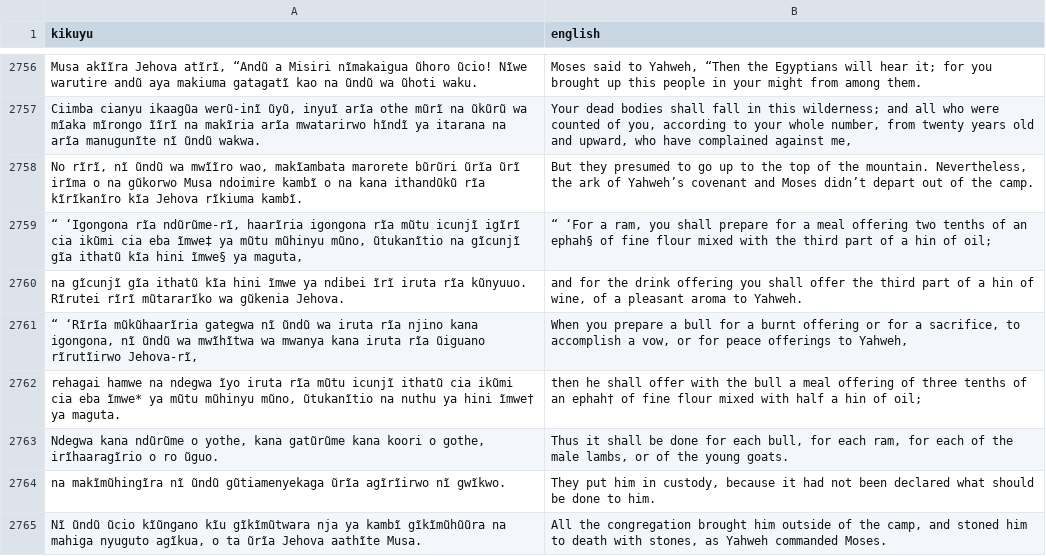
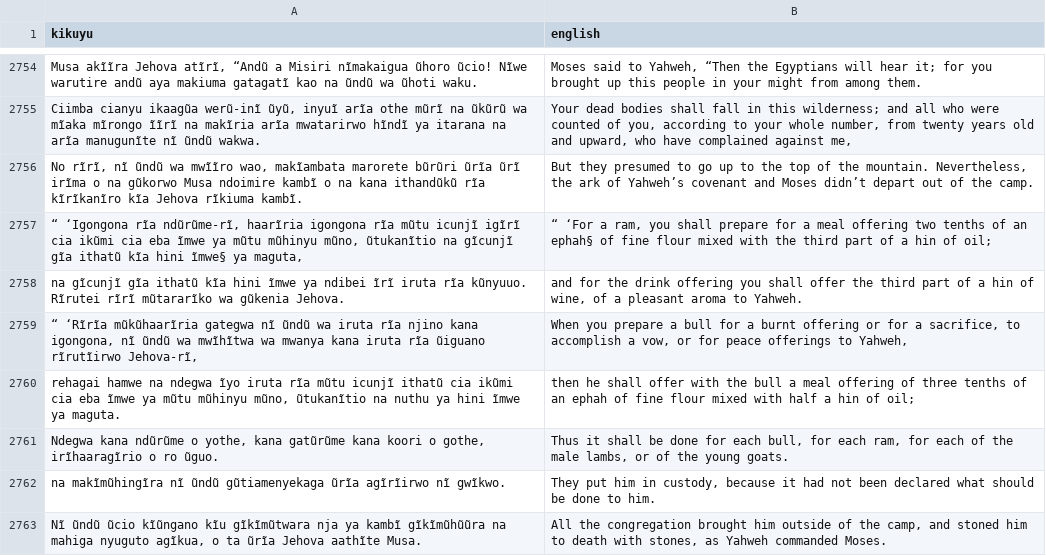
Before and after one commit to Garnet-Owl/taura-2.0, a TSV file: data/splits/val.tsv, drawn as a sheet; only a part is shown, gaps mark what is left out; the diff covers the shown part only.

```diff
--- a/data/splits/val.tsv
+++ b/data/splits/val.tsv
@@ -2758,6 +2756,6 @@ Ciimba cianyu ikaagũa werũ-inĩ ũyũ, inyuĩ arĩa othe mũrĩ na ũkũrũ wa
 No rĩrĩ, nĩ ũndũ wa mwĩĩro wao, makĩambata marorete bũrũri ũrĩa ũrĩ irĩma o na gũkorwo Musa ndoimire kambĩ o na kana ithandũkũ rĩa kĩrĩkanĩro kĩa Jehova rĩkiuma kambĩ.	But they presumed to go up to the top of the mountain. Nevertheless, the ark of Yahweh’s covenant and Moses didn’t depart out of the camp.
-“ ‘Igongona rĩa ndũrũme-rĩ, haarĩria igongona rĩa mũtu icunjĩ igĩrĩ cia ikũmi cia eba ĩmwe‡ ya mũtu mũhinyu mũno, ũtukanĩtio na gĩcunjĩ gĩa ithatũ kĩa hini ĩmwe§ ya maguta,	“ ‘For a ram, you shall prepare for a meal offering two tenths of an ephah§ of fine flour mixed with the third part of a hin of oil;
+“ ‘Igongona rĩa ndũrũme-rĩ, haarĩria igongona rĩa mũtu icunjĩ igĩrĩ cia ikũmi cia eba ĩmwe ya mũtu mũhinyu mũno, ũtukanĩtio na gĩcunjĩ gĩa ithatũ kĩa hini ĩmwe§ ya maguta,	“ ‘For a ram, you shall prepare for a meal offering two tenths of an ephah§ of fine flour mixed with the third part of a hin of oil;
 na gĩcunjĩ gĩa ithatũ kĩa hini ĩmwe ya ndibei ĩrĩ iruta rĩa kũnyuuo. Rĩrutei rĩrĩ mũtararĩko wa gũkenia Jehova.	and for the drink offering you shall offer the third part of a hin of wine, of a pleasant aroma to Yahweh.
 “ ‘Rĩrĩa mũkũhaarĩria gategwa nĩ ũndũ wa iruta rĩa njino kana igongona, nĩ ũndũ wa mwĩhĩtwa wa mwanya kana iruta rĩa ũiguano rĩrutĩirwo Jehova-rĩ,	When you prepare a bull for a burnt offering or for a sacrifice, to accomplish a vow, or for peace offerings to Yahweh,
-rehagai hamwe na ndegwa ĩyo iruta rĩa mũtu icunjĩ ithatũ cia ikũmi cia eba ĩmwe* ya mũtu mũhinyu mũno, ũtukanĩtio na nuthu ya hini ĩmwe† ya maguta.	then he shall offer with the bull a meal offering of three tenths of an ephah† of fine flour mixed with half a hin of oil;
+rehagai hamwe na ndegwa ĩyo iruta rĩa mũtu icunjĩ ithatũ cia ikũmi cia eba ĩmwe ya mũtu mũhinyu mũno, ũtukanĩtio na nuthu ya hini ĩmwe ya maguta.	then he shall offer with the bull a meal offering of three tenths of an ephah of fine flour mixed with half a hin of oil;
 Ndegwa kana ndũrũme o yothe, kana gatũrũme kana koori o gothe, irĩhaaragĩrio o ro ũguo.	Thus it shall be done for each bull, for each ram, for each of the male lambs, or of the young goats.
```
Also changed, not shown: 2 removed rows and 188 edited cells elsewhere in this file, data/splits/test.tsv, 6 other files.
